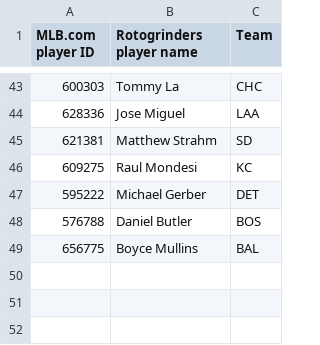
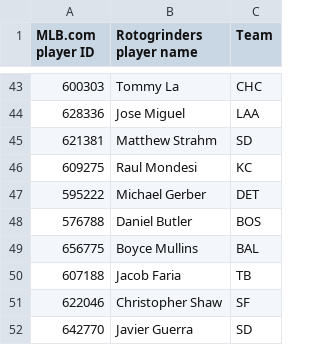
Before and after one commit to tscoggan/dfs-tools, a CSV file: dfs-tools/build/rg_player_mappings.csv, drawn as a sheet; only a part is shown, gaps mark what is left out; the diff names each change by its address in the sheet, - before the commit and + after, or states it on an @@ line.

```diff
--- a/dfs-tools/build/rg_player_mappings.csv
+++ b/dfs-tools/build/rg_player_mappings.csv
+row 50: 607188 | Jacob Faria | TB
+row 51: 622046 | Christopher Shaw | SF
+row 52: 642770 | Javier Guerra | SD
```
Also changed, not shown: 6 other files.
